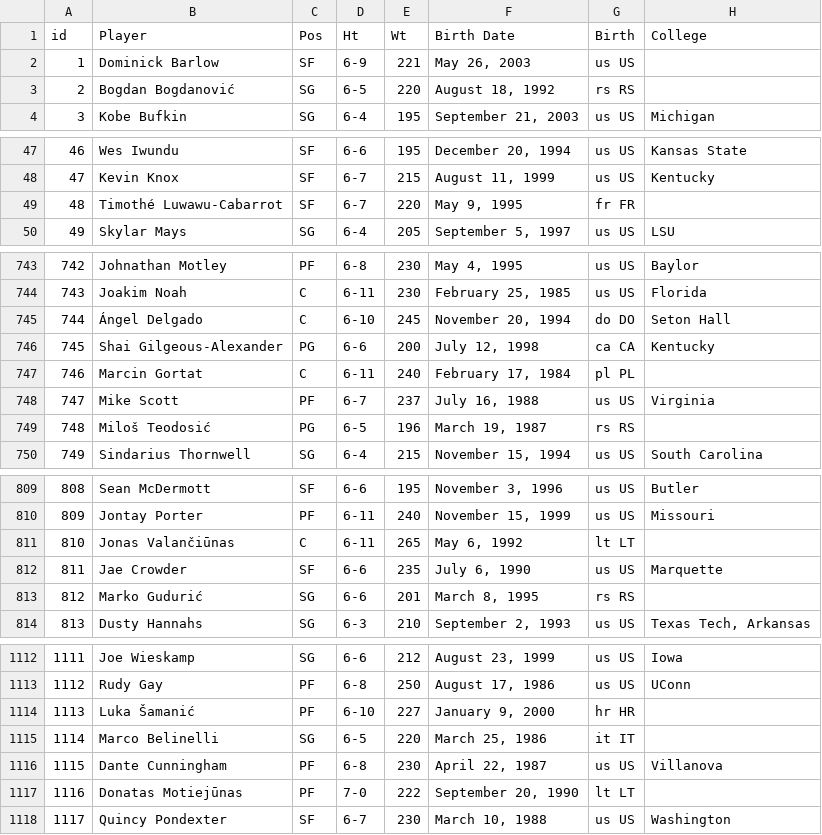
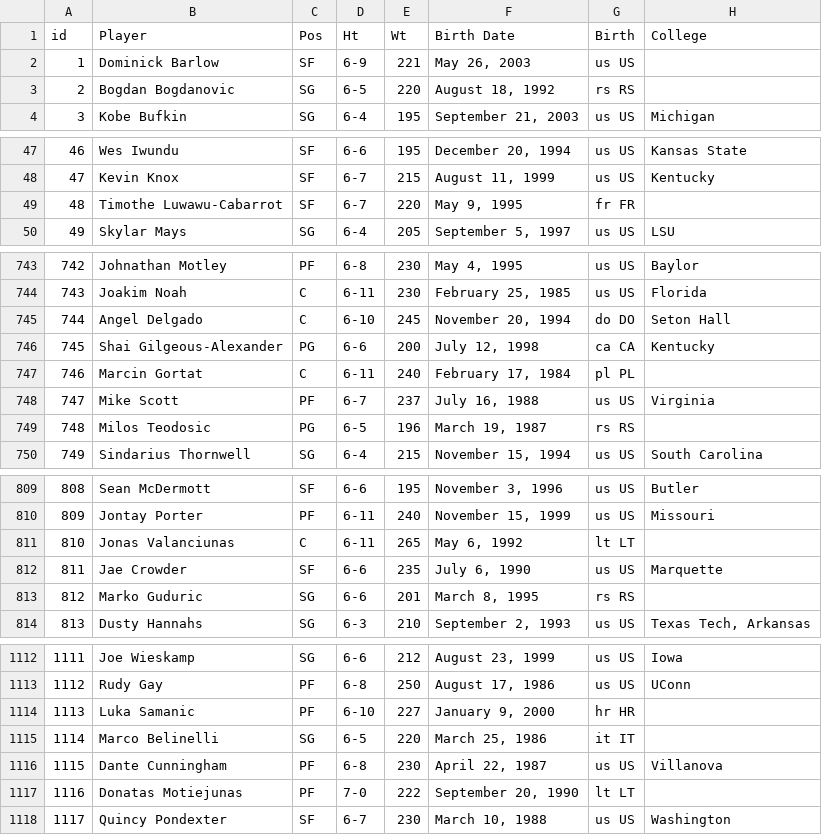
Before and after one commit to pouriazarr/basketball-reference, a CSV file: Players.csv, drawn as a sheet; only a part is shown, gaps mark what is left out; the diff covers the shown part only.

Commit message:
add player_id,3P,2P,and ... data to Player_Seasons.csv

```diff
--- a/Players.csv
+++ b/Players.csv
@@ -2,3 +2,3 @@ id,Player,Pos,Ht,Wt,Birth Date,Birth,College
 1,Dominick Barlow,SF,6-9,221,"May 26, 2003",us US,
-2,Bogdan Bogdanović,SG,6-5,220,"August 18, 1992",rs RS,
+2,Bogdan Bogdanovic,SG,6-5,220,"August 18, 1992",rs RS,
 3,Kobe Bufkin,SG,6-4,195,"September 21, 2003",us US,Michigan
@@ -48,3 +48,3 @@ id,Player,Pos,Ht,Wt,Birth Date,Birth,College
 47,Kevin Knox,SF,6-7,215,"August 11, 1999",us US,Kentucky
-48,Timothé Luwawu-Cabarrot,SF,6-7,220,"May 9, 1995",fr FR,
+48,Timothe Luwawu-Cabarrot,SF,6-7,220,"May 9, 1995",fr FR,
 49,Skylar Mays,SG,6-4,205,"September 5, 1997",us US,LSU
@@ -744,3 +744,3 @@ id,Player,Pos,Ht,Wt,Birth Date,Birth,College
 743,Joakim Noah,C,6-11,230,"February 25, 1985",us US,Florida
-744,Ángel Delgado,C,6-10,245,"November 20, 1994",do DO,Seton Hall
+744,Angel Delgado,C,6-10,245,"November 20, 1994",do DO,Seton Hall
 745,Shai Gilgeous-Alexander,PG,6-6,200,"July 12, 1998",ca CA,Kentucky
@@ -748,3 +748,3 @@ id,Player,Pos,Ht,Wt,Birth Date,Birth,College
 747,Mike Scott,PF,6-7,237,"July 16, 1988",us US,Virginia
-748,Miloš Teodosić,PG,6-5,196,"March 19, 1987",rs RS,
+748,Milos Teodosic,PG,6-5,196,"March 19, 1987",rs RS,
 749,Sindarius Thornwell,SG,6-4,215,"November 15, 1994",us US,South Carolina
@@ -810,5 +810,5 @@ id,Player,Pos,Ht,Wt,Birth Date,Birth,College
 809,Jontay Porter,PF,6-11,240,"November 15, 1999",us US,Missouri
-810,Jonas Valančiūnas,C,6-11,265,"May 6, 1992",lt LT,
+810,Jonas Valanciunas,C,6-11,265,"May 6, 1992",lt LT,
 811,Jae Crowder,SF,6-6,235,"July 6, 1990",us US,Marquette
-812,Marko Gudurić,SG,6-6,201,"March 8, 1995",rs RS,
+812,Marko Guduric,SG,6-6,201,"March 8, 1995",rs RS,
 813,Dusty Hannahs,SG,6-3,210,"September 2, 1993",us US,"Texas Tech, Arkansas"
@@ -1113,6 +1113,6 @@ id,Player,Pos,Ht,Wt,Birth Date,Birth,College
 1112,Rudy Gay,PF,6-8,250,"August 17, 1986",us US,UConn
-1113,Luka Šamanić,PF,6-10,227,"January 9, 2000",hr HR,
+1113,Luka Samanic,PF,6-10,227,"January 9, 2000",hr HR,
 1114,Marco Belinelli,SG,6-5,220,"March 25, 1986",it IT,
 1115,Dante Cunningham,PF,6-8,230,"April 22, 1987",us US,Villanova
-1116,Donatas Motiejūnas,PF,7-0,222,"September 20, 1990",lt LT,
+1116,Donatas Motiejunas,PF,7-0,222,"September 20, 1990",lt LT,
 1117,Quincy Pondexter,SF,6-7,230,"March 10, 1988",us US,Washington
```
Also changed, not shown: 41 edited cells elsewhere in this file, 2 other files.
